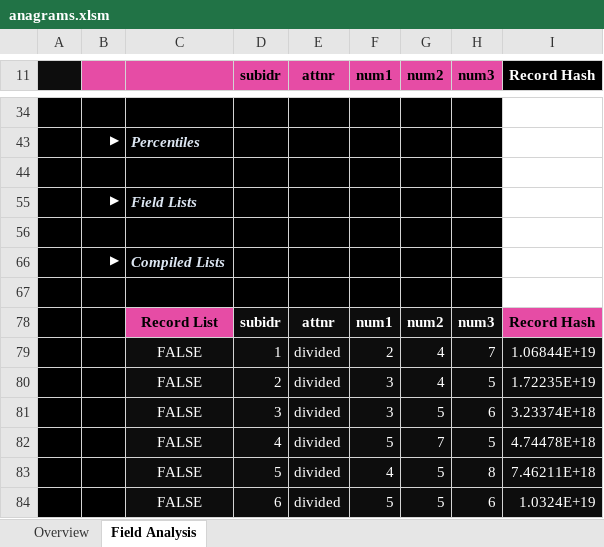
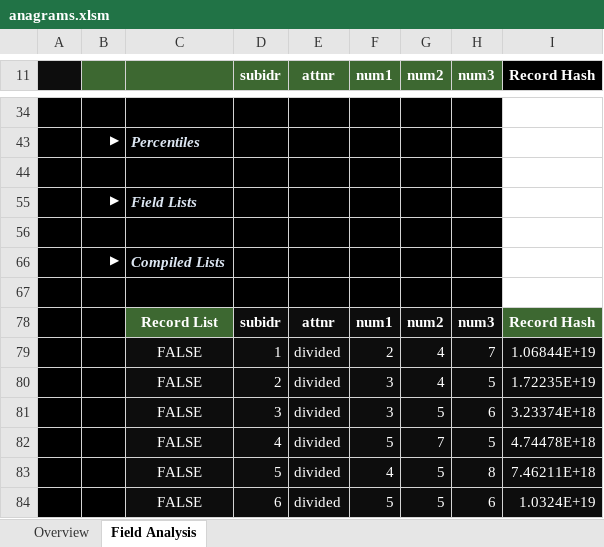
Before and after one commit to InfoDesigner/xleda, an Excel workbook: examples/other_examples/anagrams.xlsm, sheet Field Analysis, drawn as a sheet; only a part is shown, gaps mark what is left out; values as stored, in another font and other column widths than the file's, no borders; charts and pictures and conditional formats and table styles not drawn; the diff names each change by its address in the sheet, - before the commit and + after, or states it on an @@ line.

```diff
--- a/examples/other_examples/anagrams.xlsm (sheet Field Analysis)
+++ b/examples/other_examples/anagrams.xlsm (sheet Field Analysis)
-B11:H11 fill: #E64CA5
+B11:H11 fill: #3D6831
-D11:H11 text colour: black
+D11:H11 text colour: #FFFFFF
@@ C78 fill: #E64CA5 → #3D6831, text colour: black → #FFFFFF @@
@@ I78 fill: #E64CA5 → #3D6831, text colour: black → #FFFFFF @@
```
Also changed, not shown: sheet Overview, charts or pictures, examples/other_examples/anscombe.xlsm, examples/other_examples/attention.xlsm, 36 other files.
